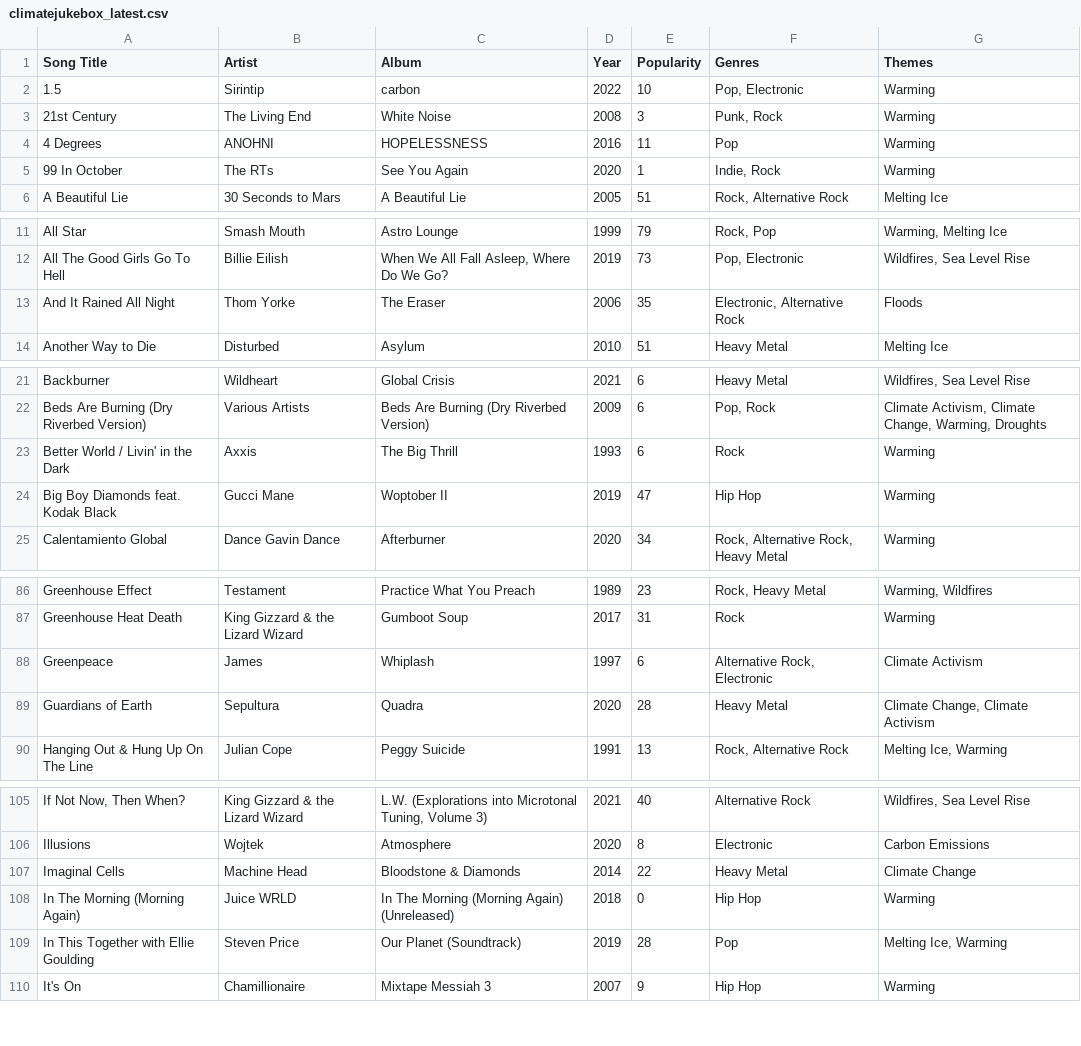
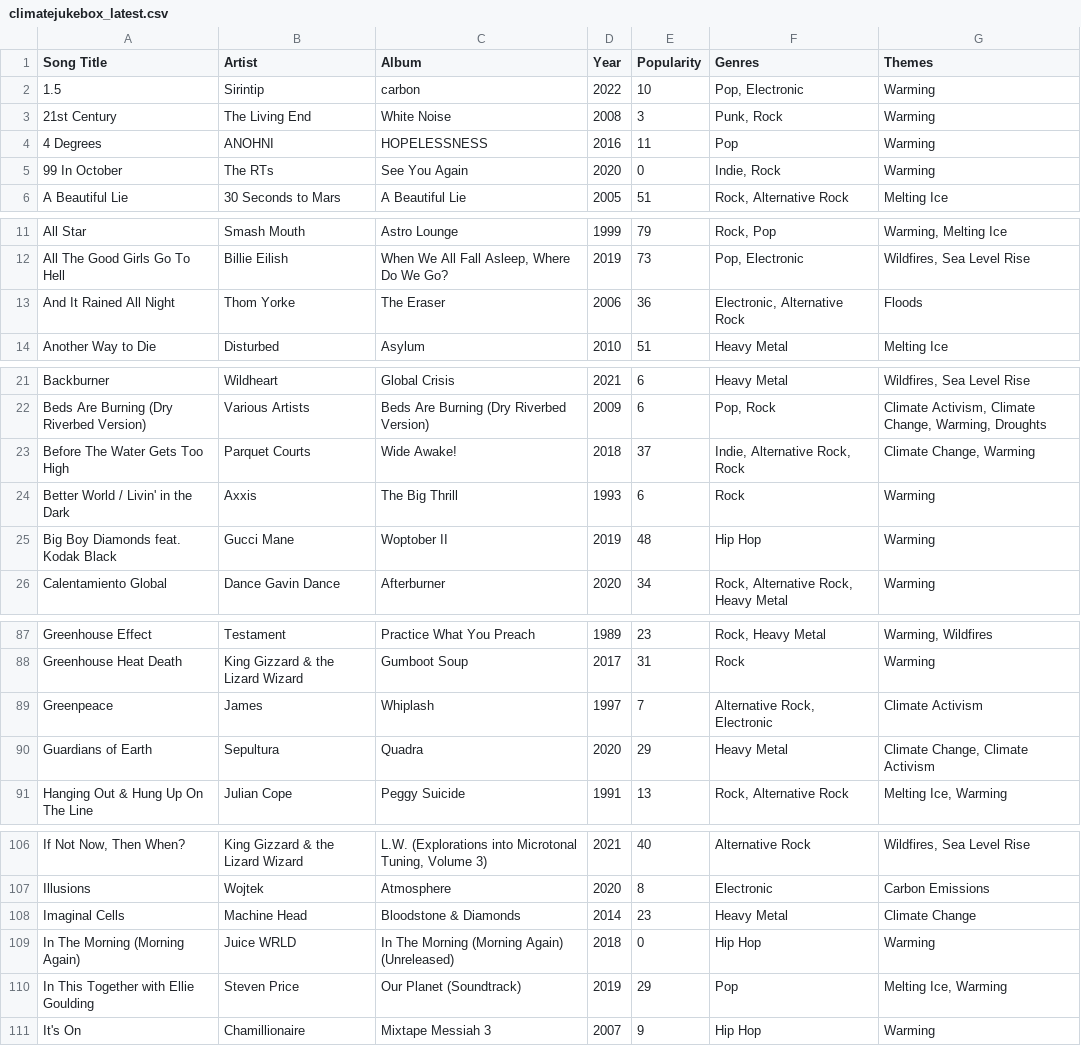
Before and after one commit to patrickdlandy/climatejukebox, a CSV file: data/climatejukebox_latest.csv, drawn as a sheet; only a part is shown, gaps mark what is left out; addresses are those after the commit; the diff covers the shown part only; the diff names each change by its address in the sheet, - before the commit and + after, or states it on an @@ line.

Commit message:
Update data files.

```diff
--- a/data/climatejukebox_latest.csv
+++ b/data/climatejukebox_latest.csv
-E5 (Popularity): 1
+E5 (Popularity): 0
-E13 (Popularity): 35
+E13 (Popularity): 36
+row 23: Before The Water Gets Too High | Parquet Courts | Wide Awake! | 2018 | 37 | Indie, Alternative Rock, Rock | Climate Change, Warming
-E25 (Popularity): 47
+E25 (Popularity): 48
-E89 (Popularity): 6
+E89 (Popularity): 7
-E90 (Popularity): 28
+E90 (Popularity): 29
-E108 (Popularity): 22
+E108 (Popularity): 23
-E110 (Popularity): 28
+E110 (Popularity): 29
```
Also changed, not shown: 6 edited cells elsewhere in this file, 1 other file.
